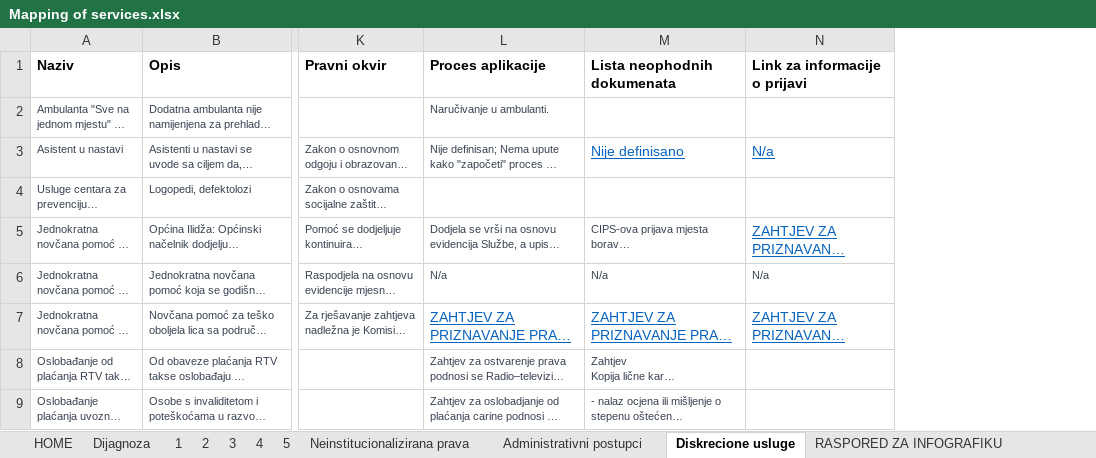
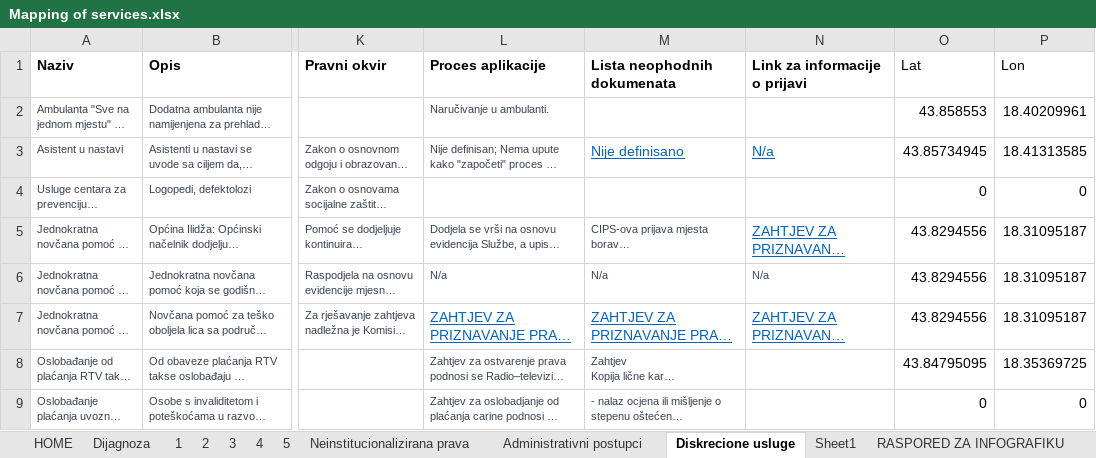
Before and after one commit to anesgolubic/amra-test, an Excel workbook: Mapping of services.xlsx, sheet Diskrecione usluge, drawn as a sheet; only a part is shown, gaps mark what is left out; long unchanged cells end in …; values as stored, in another font and other column widths than the file's, no borders; conditional formats and table styles not drawn; the diff names each change by its address in the sheet, - before the commit and + after, or states it on an @@ line.

```diff
--- a/Mapping of services.xlsx (sheet Diskrecione usluge)
+++ b/Mapping of services.xlsx (sheet Diskrecione usluge)
+sheet tab: Sheet1
+column O (Lat), rows 2-9: 43.858553 | 43.85734945 | 0 | 43.8294556 | 43.8294556 | 43.8294556 | 43.84795095 | 0
+column P (Lon), rows 2-9: 18.40209961 | 18.41313585 | 0 | 18.31095187 | 18.31095187 | 18.31095187 | 18.35369725 | 0
```
Also changed, not shown: sheet Administrativni postupci.
